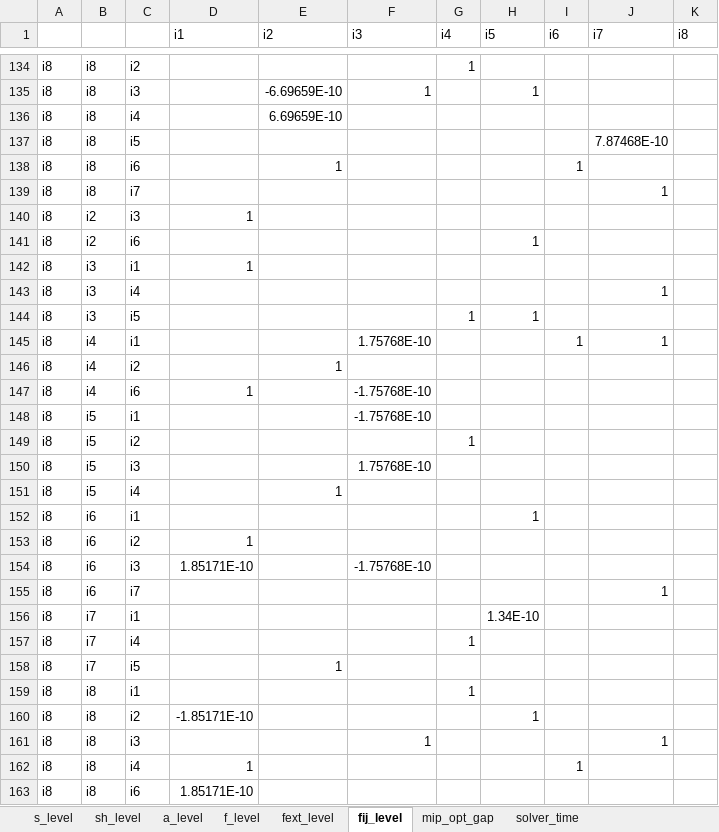
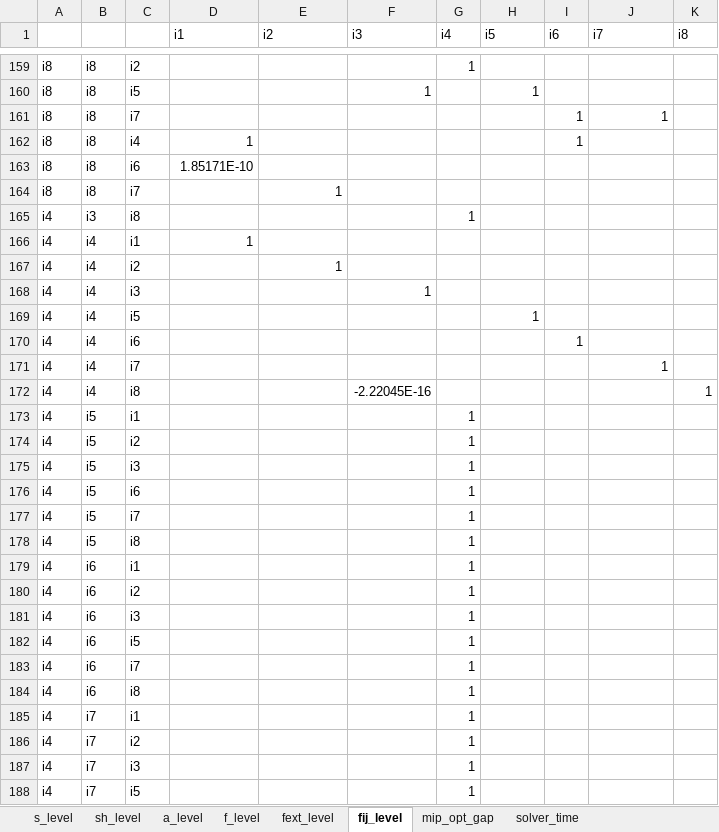
Before and after one commit to frealr/HubSpokeNetworkDesign, an Excel workbook: 8node_spain/output_all.xlsx, sheet fij_level, drawn as a sheet; only a part is shown, gaps mark what is left out; the shorter side is filled out with more unchanged rows; values as stored, in another font and other column widths than the file's, no borders; removed rows and columns are numbered as before the commit, all else as after; the diff covers the shown part only; the diff names each change by its address in the sheet, - before the commit and + after, or states it on an @@ line.

Commit message:
update for 8 nodes

```diff
--- a/8node_spain/output_all.xlsx (sheet fij_level)
+++ b/8node_spain/output_all.xlsx (sheet fij_level)
-C160: i3
+C160: i5
-E160 (i2): -6.69659E-10
+E160 (i2): (empty)
-row 136: i8 | i8 | i4 |  | 6.69659E-10
-row 137: i8 | i8 | i5 |  |  |  |  |  |  | 7.87468E-10
-row 138: i8 | i8 | i6 |  | 1 |  |  |  | 1
-I161 (i6): (empty)
+I161 (i6): 1
-row 140: i8 | i2 | i3 | 1
-row 141: i8 | i2 | i6 |  |  |  |  | 1
-row 142: i8 | i3 | i1 | 1
-row 143: i8 | i3 | i4 |  |  |  |  |  |  | 1
-row 144: i8 | i3 | i5 |  |  |  | 1 | 1
-row 145: i8 | i4 | i1 |  |  | 1.75768E-10 |  |  | 1 | 1
-row 146: i8 | i4 | i2 |  | 1
-row 147: i8 | i4 | i6 | 1 |  | -1.75768E-10
-row 148: i8 | i5 | i1 |  |  | -1.75768E-10
-row 149: i8 | i5 | i2 |  |  |  | 1
-row 150: i8 | i5 | i3 |  |  | 1.75768E-10
-row 151: i8 | i5 | i4 |  | 1
-row 152: i8 | i6 | i1 |  |  |  |  | 1
-row 153: i8 | i6 | i2 | 1
-row 154: i8 | i6 | i3 | 1.85171E-10 |  | -1.75768E-10
-row 155: i8 | i6 | i7 |  |  |  |  |  |  | 1
-row 156: i8 | i7 | i1 |  |  |  |  | 1.34E-10
-row 157: i8 | i7 | i4 |  |  |  | 1
-row 158: i8 | i7 | i5 |  | 1
-row 159: i8 | i8 | i1 |  |  |  | 1
-row 160: i8 | i8 | i2 | -1.85171E-10 |  |  |  | 1
-row 161: i8 | i8 | i3 |  |  | 1 |  |  |  | 1
```
Also changed, not shown: 65 added rows, 40 removed rows and 183 edited cells elsewhere in this sheet, sheet f_level, sheet a_level, sheet fext_level, sheet sh_level, sheet s_level, sheet mip_opt_gap, 1 more sheet, 8node_spain/output_a.xlsx, 8node_spain/output_s.xlsx, 17 other files.
